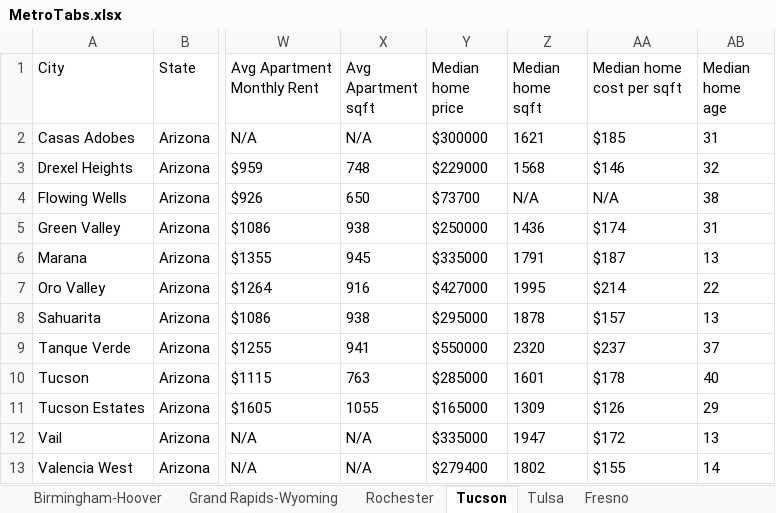
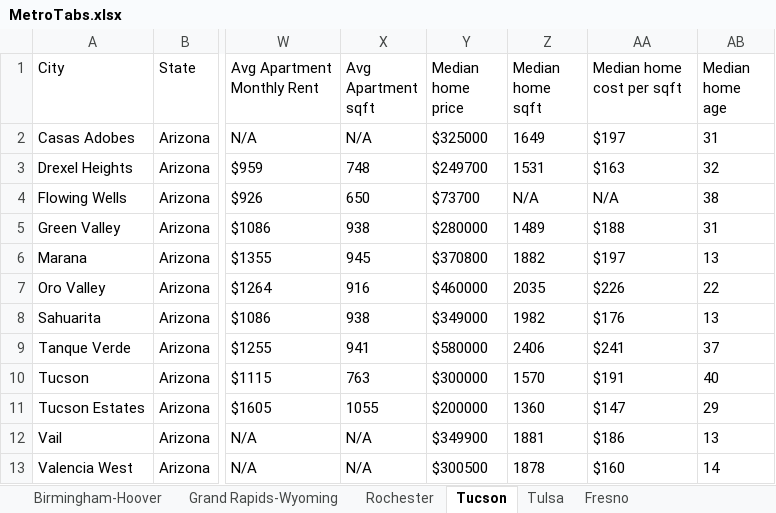
Before and after one commit to amcneil36/amcneil36.github.io, an Excel workbook: programs/MetroStats/MetroTabs.xlsx, sheet Tucson, drawn as a sheet; only a part is shown, gaps mark what is left out; values as stored, in another font and other column widths than the file's, no borders; the diff names each change by its address in the sheet, - before the commit and + after, or states it on an @@ line.

```diff
--- a/programs/MetroStats/MetroTabs.xlsx (sheet Tucson)
+++ b/programs/MetroStats/MetroTabs.xlsx (sheet Tucson)
-Y2 (Median home price): $300000
+Y2 (Median home price): $325000
-Z2 (Median home sqft): 1621
+Z2 (Median home sqft): 1649
-AA2 (Median home cost per sqft): $185
+AA2 (Median home cost per sqft): $197
-Y3 (Median home price): $229000
+Y3 (Median home price): $249700
-Z3 (Median home sqft): 1568
+Z3 (Median home sqft): 1531
-AA3 (Median home cost per sqft): $146
+AA3 (Median home cost per sqft): $163
-Y5 (Median home price): $250000
+Y5 (Median home price): $280000
-Z5 (Median home sqft): 1436
+Z5 (Median home sqft): 1489
-AA5 (Median home cost per sqft): $174
+AA5 (Median home cost per sqft): $188
-Y6 (Median home price): $335000
+Y6 (Median home price): $370800
-Z6 (Median home sqft): 1791
+Z6 (Median home sqft): 1882
-AA6 (Median home cost per sqft): $187
+AA6 (Median home cost per sqft): $197
-Y7 (Median home price): $427000
+Y7 (Median home price): $460000
-Z7 (Median home sqft): 1995
+Z7 (Median home sqft): 2035
-AA7 (Median home cost per sqft): $214
+AA7 (Median home cost per sqft): $226
-Y8 (Median home price): $295000
+Y8 (Median home price): $349000
-Z8 (Median home sqft): 1878
+Z8 (Median home sqft): 1982
-AA8 (Median home cost per sqft): $157
+AA8 (Median home cost per sqft): $176
-Y9 (Median home price): $550000
+Y9 (Median home price): $580000
-Z9 (Median home sqft): 2320
+Z9 (Median home sqft): 2406
-AA9 (Median home cost per sqft): $237
+AA9 (Median home cost per sqft): $241
-Y10 (Median home price): $285000
+Y10 (Median home price): $300000
-Z10 (Median home sqft): 1601
+Z10 (Median home sqft): 1570
-AA10 (Median home cost per sqft): $178
+AA10 (Median home cost per sqft): $191
-Y11 (Median home price): $165000
+Y11 (Median home price): $200000
-Z11 (Median home sqft): 1309
+Z11 (Median home sqft): 1360
-AA11 (Median home cost per sqft): $126
+AA11 (Median home cost per sqft): $147
-Y12 (Median home price): $335000
+Y12 (Median home price): $349900
-Z12 (Median home sqft): 1947
+Z12 (Median home sqft): 1881
-AA12 (Median home cost per sqft): $172
+AA12 (Median home cost per sqft): $186
-Y13 (Median home price): $279400
+Y13 (Median home price): $300500
-Z13 (Median home sqft): 1802
+Z13 (Median home sqft): 1878
-AA13 (Median home cost per sqft): $155
+AA13 (Median home cost per sqft): $160
```
Also changed, not shown: sheet Phoenix-Mesa-Scottsdale, 15 other files.
